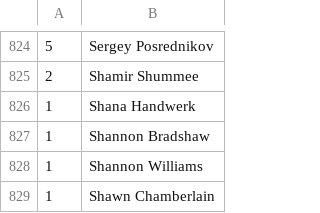
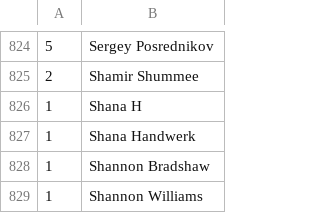
Before and after one commit to mondaynightpinball/data-archive, a CSV file: season-13/IPR.csv, drawn as a sheet; only a part is shown, gaps mark what is left out; the shorter side is filled out with more unchanged rows; the diff names each change by its address in the sheet, - before the commit and + after, or states it on an @@ line.

Commit message:
Adding Shana H

```diff
--- a/season-13/IPR.csv
+++ b/season-13/IPR.csv
+row 826: 1 | Shana H
```
